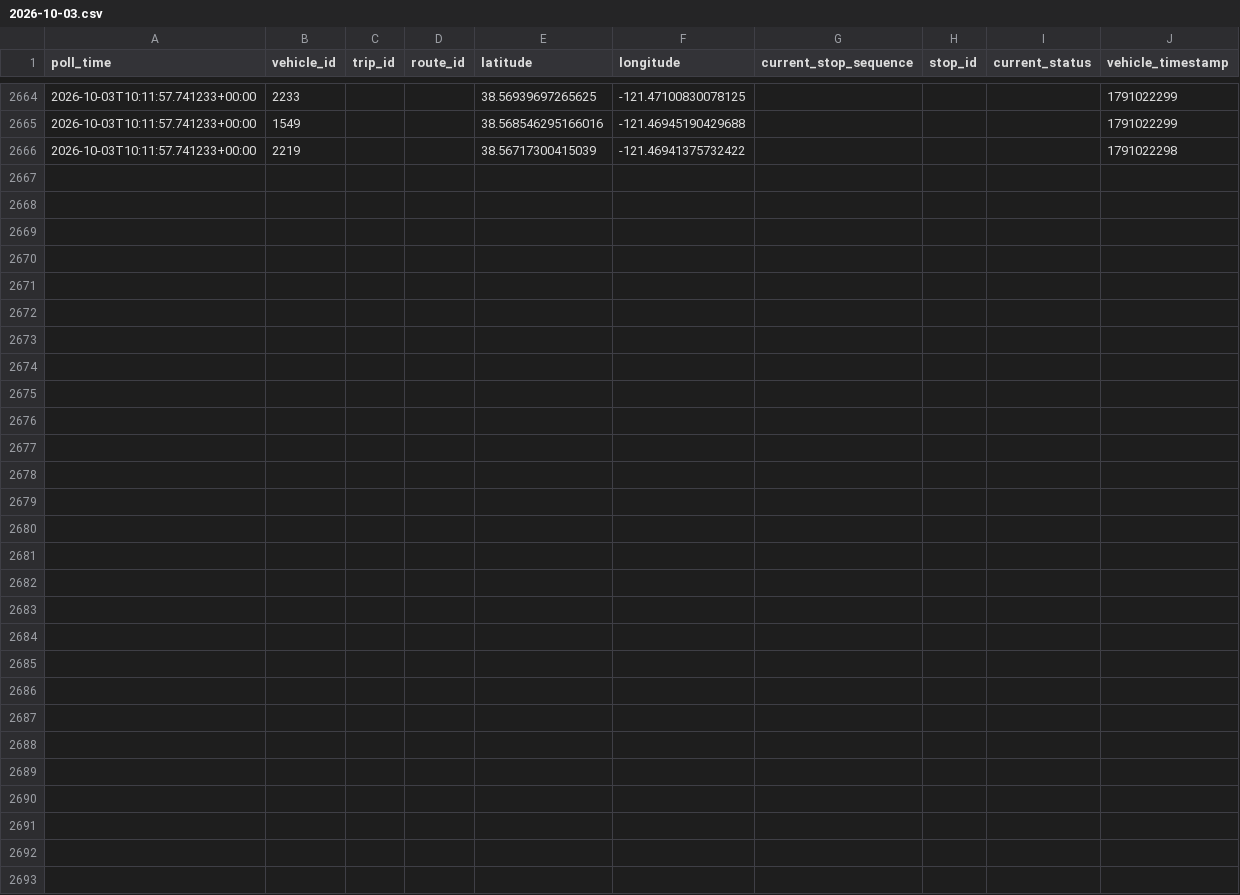
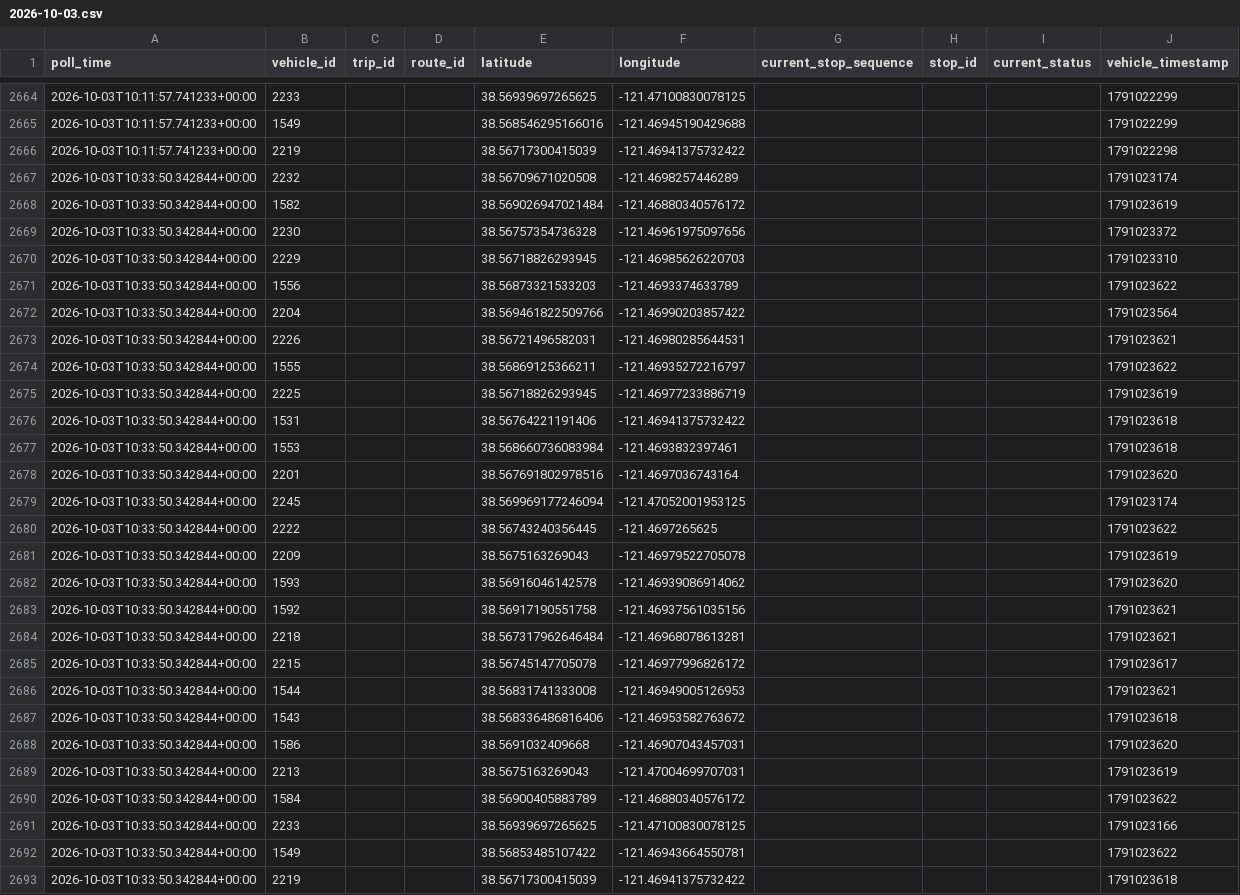
Before and after one commit to lukeruiz-23/sacRT-lightrail, a CSV file: data/raw/vehicle_positions/2026-10-03.csv, drawn as a sheet; only a part is shown, gaps mark what is left out.

```diff
--- a/data/raw/vehicle_positions/2026-10-03.csv
+++ b/data/raw/vehicle_positions/2026-10-03.csv
@@ -2666 +2666,28 @@ poll_time,vehicle_id,trip_id,route_id,latitude,longitude,current_stop_sequence,s
 2026-10-03T10:11:57.741233+00:00,2219,,,38.56717300415039,-121.46941375732422,,,,1791022298
+2026-10-03T10:33:50.342844+00:00,2232,,,38.56709671020508,-121.4698257446289,,,,1791023174
+2026-10-03T10:33:50.342844+00:00,1582,,,38.569026947021484,-121.46880340576172,,,,1791023619
+2026-10-03T10:33:50.342844+00:00,2230,,,38.56757354736328,-121.46961975097656,,,,1791023372
+2026-10-03T10:33:50.342844+00:00,2229,,,38.56718826293945,-121.46985626220703,,,,1791023310
+2026-10-03T10:33:50.342844+00:00,1556,,,38.56873321533203,-121.4693374633789,,,,1791023622
+2026-10-03T10:33:50.342844+00:00,2204,,,38.569461822509766,-121.46990203857422,,,,1791023564
+2026-10-03T10:33:50.342844+00:00,2226,,,38.56721496582031,-121.46980285644531,,,,1791023621
+2026-10-03T10:33:50.342844+00:00,1555,,,38.56869125366211,-121.46935272216797,,,,1791023622
+2026-10-03T10:33:50.342844+00:00,2225,,,38.56718826293945,-121.46977233886719,,,,1791023619
+2026-10-03T10:33:50.342844+00:00,1531,,,38.56764221191406,-121.46941375732422,,,,1791023618
+2026-10-03T10:33:50.342844+00:00,1553,,,38.568660736083984,-121.4693832397461,,,,1791023618
+2026-10-03T10:33:50.342844+00:00,2201,,,38.567691802978516,-121.4697036743164,,,,1791023620
+2026-10-03T10:33:50.342844+00:00,2245,,,38.569969177246094,-121.47052001953125,,,,1791023174
+2026-10-03T10:33:50.342844+00:00,2222,,,38.56743240356445,-121.4697265625,,,,1791023622
+2026-10-03T10:33:50.342844+00:00,2209,,,38.5675163269043,-121.46979522705078,,,,1791023619
+2026-10-03T10:33:50.342844+00:00,1593,,,38.56916046142578,-121.46939086914062,,,,1791023620
+2026-10-03T10:33:50.342844+00:00,1592,,,38.56917190551758,-121.46937561035156,,,,1791023621
+2026-10-03T10:33:50.342844+00:00,2218,,,38.567317962646484,-121.46968078613281,,,,1791023621
+2026-10-03T10:33:50.342844+00:00,2215,,,38.56745147705078,-121.46977996826172,,,,1791023617
+2026-10-03T10:33:50.342844+00:00,1544,,,38.56831741333008,-121.46949005126953,,,,1791023621
+2026-10-03T10:33:50.342844+00:00,1543,,,38.568336486816406,-121.46953582763672,,,,1791023618
+2026-10-03T10:33:50.342844+00:00,1586,,,38.5691032409668,-121.46907043457031,,,,1791023620
+2026-10-03T10:33:50.342844+00:00,2213,,,38.5675163269043,-121.47004699707031,,,,1791023619
+2026-10-03T10:33:50.342844+00:00,1584,,,38.56900405883789,-121.46880340576172,,,,1791023622
+2026-10-03T10:33:50.342844+00:00,2233,,,38.56939697265625,-121.47100830078125,,,,1791023166
+2026-10-03T10:33:50.342844+00:00,1549,,,38.56853485107422,-121.46943664550781,,,,1791023622
+2026-10-03T10:33:50.342844+00:00,2219,,,38.56717300415039,-121.46941375732422,,,,1791023618
```
